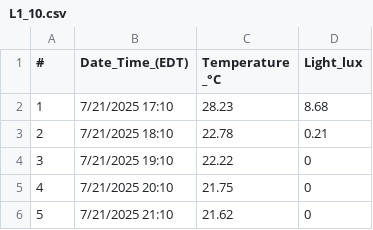
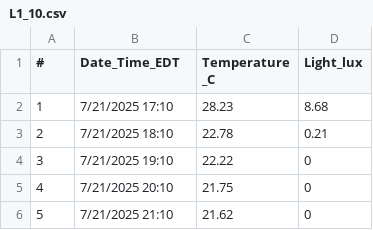
Before and after one commit to Cuddington-Lab/thermal-experiments, a CSV file: Limnocorral_Data_CSV/L1_10.csv, drawn as a sheet; only a part is shown; the diff names each change by its address in the sheet, - before the commit and + after, or states it on an @@ line.

Commit message:
Add files via upload

```diff
--- a/Limnocorral_Data_CSV/L1_10.csv
+++ b/Limnocorral_Data_CSV/L1_10.csv
-B1: Date_Time_(EDT)
+B1: Date_Time_EDT
-C1: Temperature _°C
+C1: Temperature _C
```
